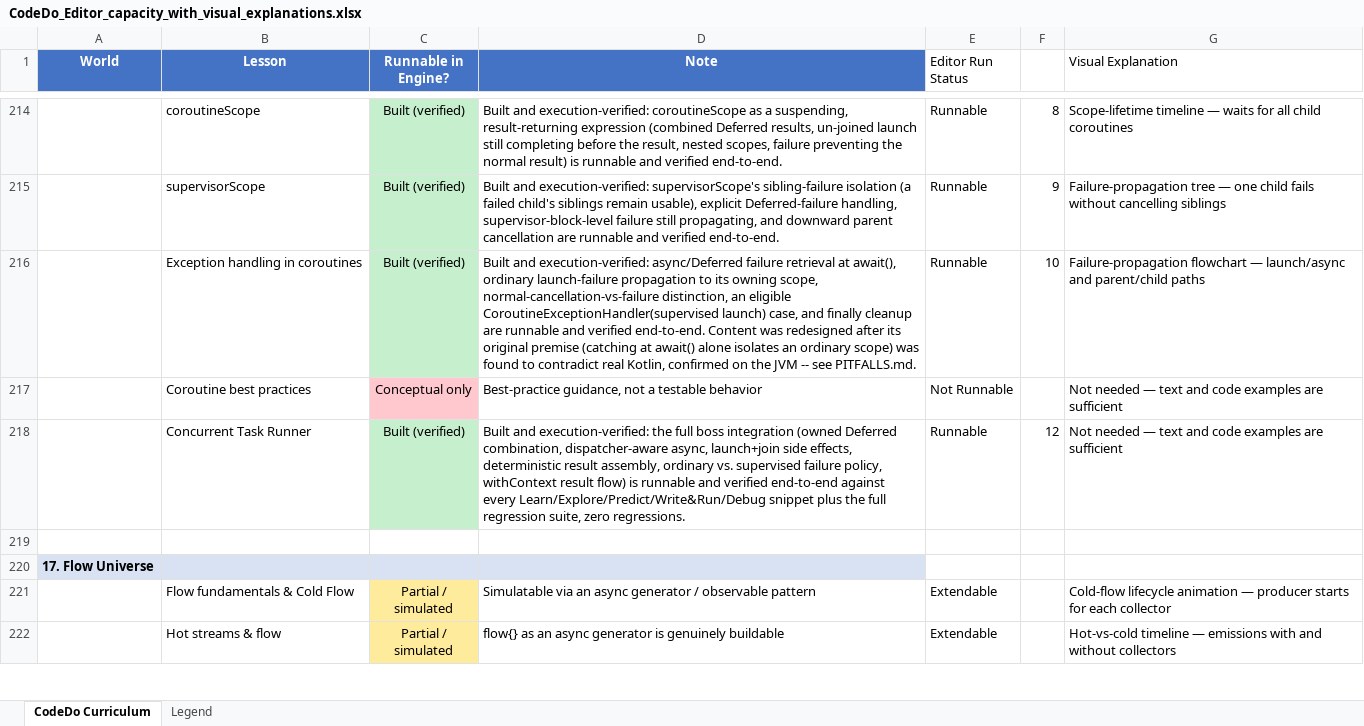
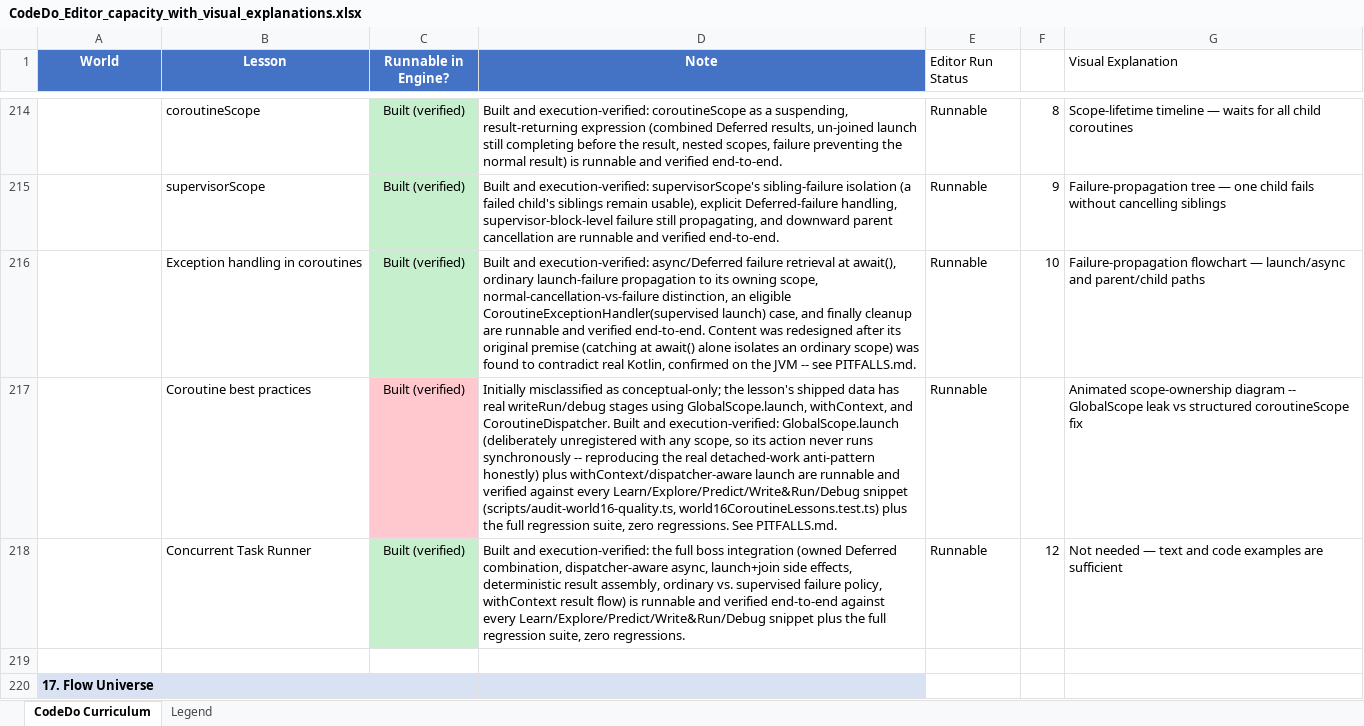
Before and after one commit to llbnailswali/CodeDoLLB, an Excel workbook: CodeDo_Editor_capacity_with_visual_explanations.xlsx, sheet CodeDo Curriculum, drawn as a sheet; only a part is shown, gaps mark what is left out; the shorter side is filled out with more unchanged rows; values as stored, in another font and other column widths than the file's, no borders; the diff names each change by its address in the sheet, - before the commit and + after, or states it on an @@ line.

```diff
--- a/CodeDo_Editor_capacity_with_visual_explanations.xlsx (sheet CodeDo Curriculum)
+++ b/CodeDo_Editor_capacity_with_visual_explanations.xlsx (sheet CodeDo Curriculum)
-C217 (Runnable in Engine?): Conceptual only
+C217 (Runnable in Engine?): Built (verified)
-D217 (Note): Best-practice guidance, not a testable behavior
+D217 (Note): Initially misclassified as conceptual-only; the lesson's shipped data has real writeRun/debug stages using GlobalScope.launch, withContext, and CoroutineDispatcher. Built and execution-verified: GlobalScope.launch (deliberately unregistered with any scope, so its action never runs synchronously -- reproducing the real detached-work anti-pattern honestly) plus withContext/dispatcher-aware launch are runnable and verified against every Learn/Explore/Predict/Write&Run/Debug snippet (scripts/audit-world16-quality.ts, world16CoroutineLessons.test.ts) plus the full regression suite, zero regressions. See PITFALLS.md.
-E217 (Editor Run Status): Not Runnable
+E217 (Editor Run Status): Runnable
-G217 (Visual Explanation): Not needed — text and code examples are sufficient
+G217 (Visual Explanation): Animated scope-ownership diagram -- GlobalScope leak vs structured coroutineScope fix
```
Also changed, not shown: 8 other files.
